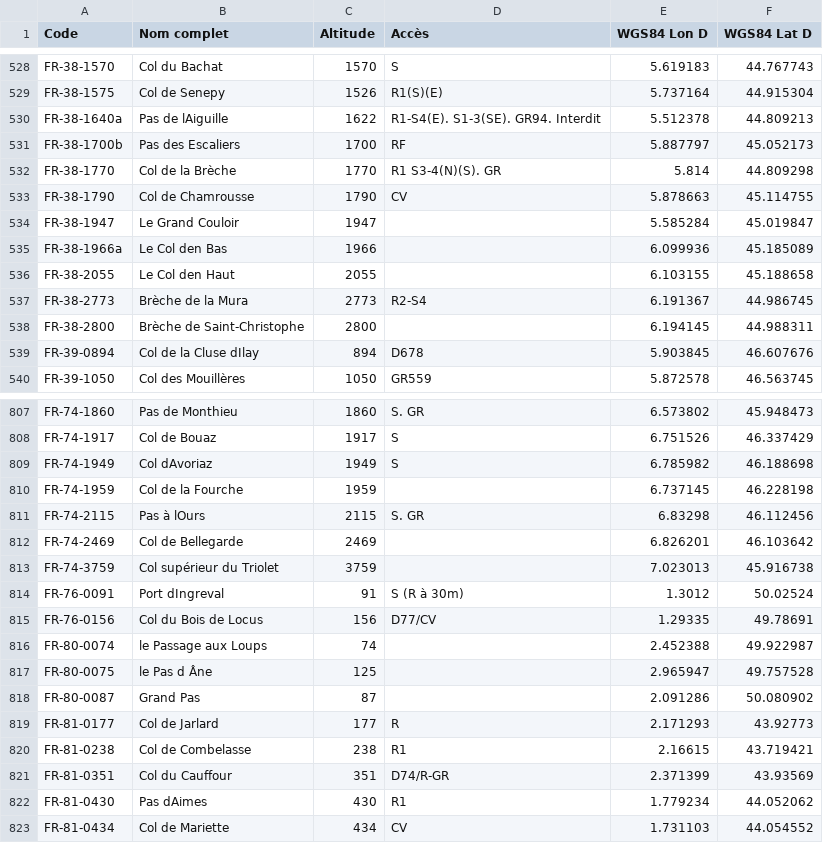
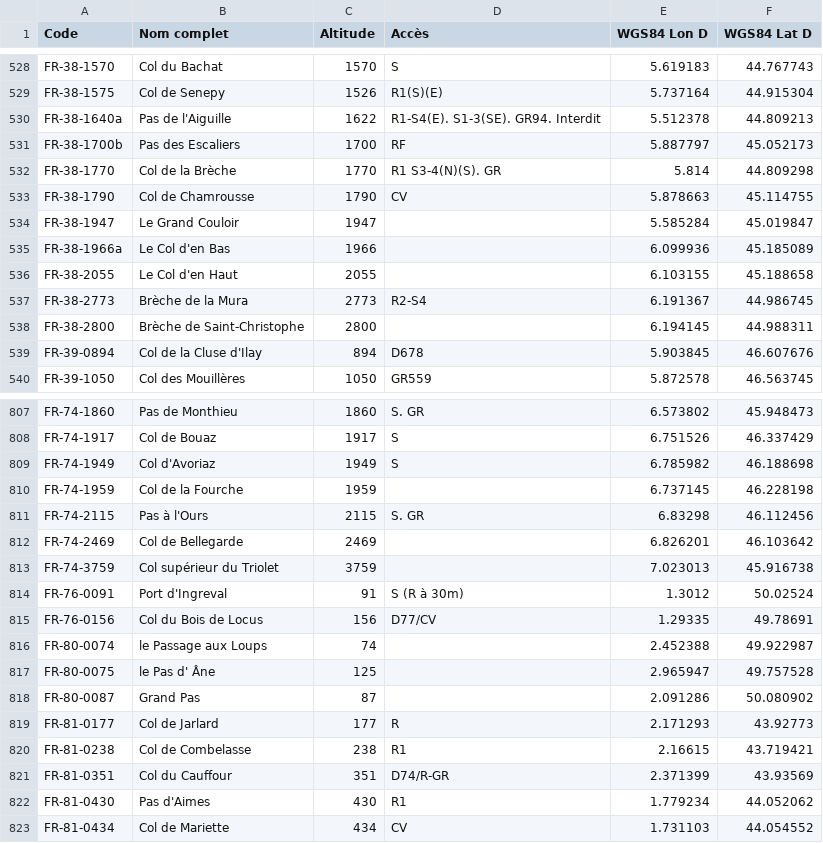
Before and after one commit to ThomasChauve/100cols, a CSV file: database/basecol/data_website/France-Non-Reconnus.csv, drawn as a sheet; only a part is shown, gaps mark what is left out; the diff covers the shown part only.

```diff
--- a/database/basecol/data_website/France-Non-Reconnus.csv
+++ b/database/basecol/data_website/France-Non-Reconnus.csv
@@ -529,3 +529,3 @@ FR-38-1570; Col du Bachat ;1570;S;5.619183;44.767743
 FR-38-1575; Col de Senepy ;1526;R1(S)(E);5.737164;44.915304
-FR-38-1640a; Pas de lAiguille ;1622; R1-S4(E).  S1-3(SE).  GR94.  Interdit ;5.512378;44.809213
+FR-38-1640a; Pas de l'Aiguille ;1622; R1-S4(E). S1-3(SE). GR94. Interdit ;5.512378;44.809213
 FR-38-1700b; Pas des Escaliers ;1700;RF;5.887797;45.052173
@@ -534,7 +534,7 @@ FR-38-1790; Col de Chamrousse ;1790;CV;5.878663;45.114755
 FR-38-1947; Le Grand Couloir ;1947;;5.585284;45.019847
-FR-38-1966a; Le Col den Bas ;1966;;6.099936;45.185089
-FR-38-2055; Le Col den Haut ;2055;;6.103155;45.188658
+FR-38-1966a; Le Col d'en Bas ;1966;;6.099936;45.185089
+FR-38-2055; Le Col d'en Haut ;2055;;6.103155;45.188658
 FR-38-2773; Brèche de la Mura ;2773;R2-S4;6.191367;44.986745
 FR-38-2800; Brèche de Saint-Christophe ;2800;;6.194145;44.988311
-FR-39-0894; Col de la Cluse dIlay ;894;D678;5.903845;46.607676
+FR-39-0894; Col de la Cluse d'Ilay ;894;D678;5.903845;46.607676
 FR-39-1050; Col des Mouillères ;1050;GR559;5.872578;46.563745
@@ -808,11 +808,11 @@ FR-74-1860; Pas de Monthieu ;1860; S.  GR ;6.573802;45.948473
 FR-74-1917; Col de Bouaz ;1917;S;6.751526;46.337429
-FR-74-1949; Col dAvoriaz ;1949;S;6.785982;46.188698
+FR-74-1949; Col d'Avoriaz ;1949;S;6.785982;46.188698
 FR-74-1959; Col de la Fourche ;1959;;6.737145;46.228198
-FR-74-2115; Pas à lOurs ;2115; S.  GR ;6.83298;46.112456
+FR-74-2115; Pas à l'Ours ;2115; S. GR ;6.83298;46.112456
 FR-74-2469; Col de Bellegarde ;2469;;6.826201;46.103642
 FR-74-3759; Col supérieur du Triolet ;3759;;7.023013;45.916738
-FR-76-0091; Port dIngreval ;91; S  (R  à  30m) ;1.3012;50.02524
+FR-76-0091; Port d'Ingreval ;91; S (R à 30m) ;1.3012;50.02524
 FR-76-0156; Col du Bois de Locus ;156;D77/CV;1.29335;49.78691
 FR-80-0074; le Passage aux Loups ;74;;2.452388;49.922987
-FR-80-0075; le Pas d Âne ;125;;2.965947;49.757528
+FR-80-0075; le Pas d' Âne ;125;;2.965947;49.757528
 FR-80-0087; Grand Pas ;87;;2.091286;50.080902
@@ -821,3 +821,3 @@ FR-81-0238; Col de Combelasse ;238;R1;2.16615;43.719421
 FR-81-0351; Col du Cauffour ;351;D74/R-GR;2.371399;43.93569
-FR-81-0430; Pas dAimes ;430;R1;1.779234;44.052062
+FR-81-0430; Pas d'Aimes ;430;R1;1.779234;44.052062
 FR-81-0434; Col de Mariette ;434;CV;1.731103;44.054552
```
Also changed, not shown: 85 edited cells elsewhere in this file.
